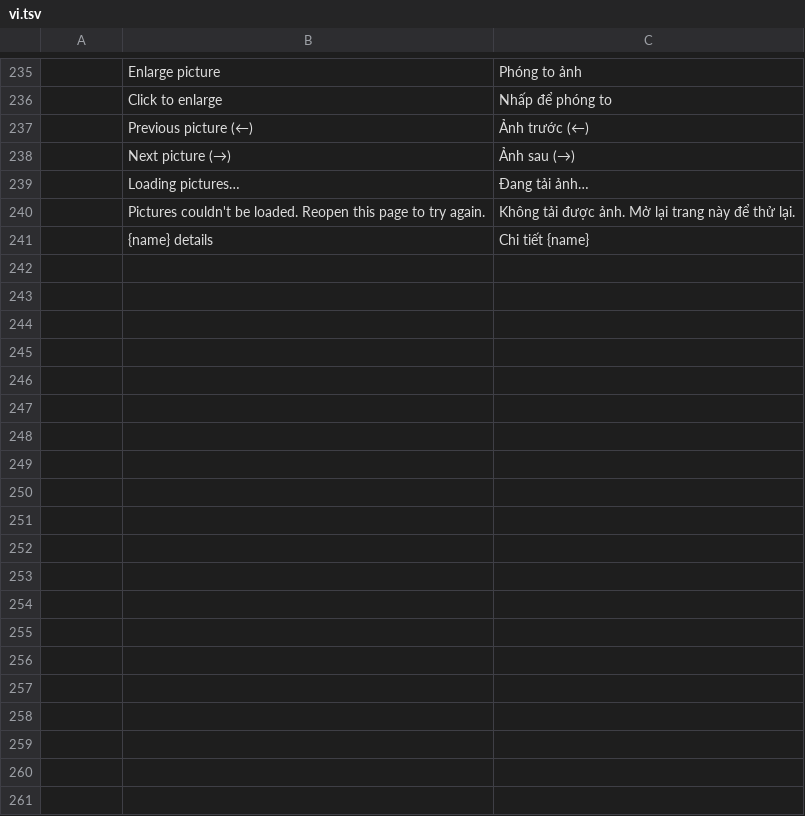
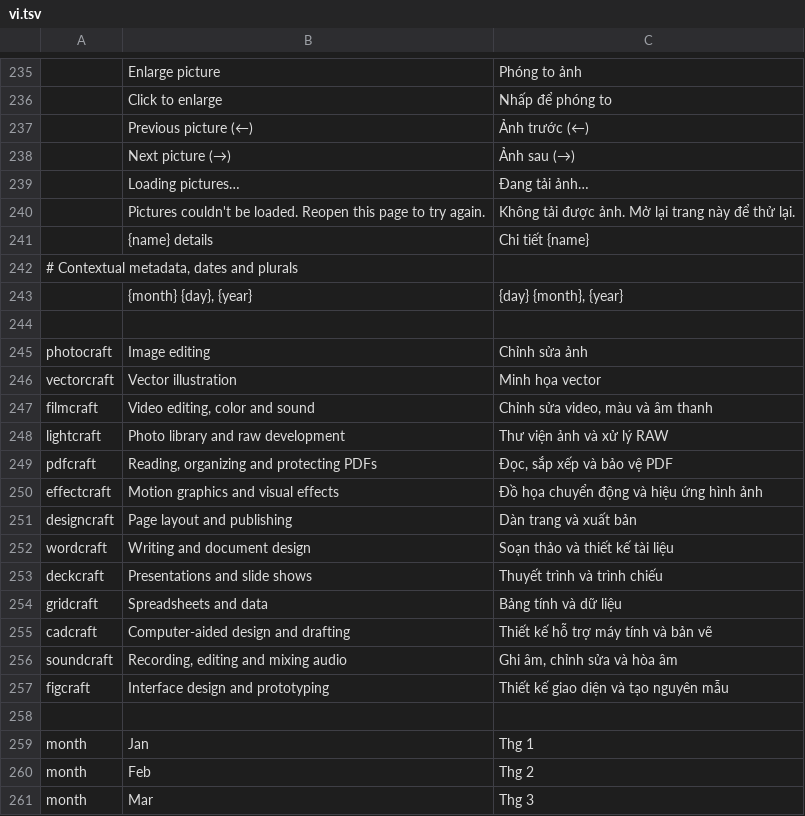
Before and after one commit to duydev/craft-launcher, a TSV file: crates/ui-egui/src/i18n/vi.tsv, drawn as a sheet; only a part is shown, gaps mark what is left out; the diff covers the shown part only.

```diff
--- a/crates/ui-egui/src/i18n/vi.tsv
+++ b/crates/ui-egui/src/i18n/vi.tsv
@@ -241 +241,21 @@
 	{name} details	Chi tiết {name}
+# Contextual metadata, dates and plurals
+	{month} {day}, {year}	{day} {month}, {year}
+
+photocraft	Image editing	Chỉnh sửa ảnh
+vectorcraft	Vector illustration	Minh họa vector
+filmcraft	Video editing, color and sound	Chỉnh sửa video, màu và âm thanh
+lightcraft	Photo library and raw development	Thư viện ảnh và xử lý RAW
+pdfcraft	Reading, organizing and protecting PDFs	Đọc, sắp xếp và bảo vệ PDF
+effectcraft	Motion graphics and visual effects	Đồ họa chuyển động và hiệu ứng hình ảnh
+designcraft	Page layout and publishing	Dàn trang và xuất bản
+wordcraft	Writing and document design	Soạn thảo và thiết kế tài liệu
+deckcraft	Presentations and slide shows	Thuyết trình và trình chiếu
+gridcraft	Spreadsheets and data	Bảng tính và dữ liệu
+cadcraft	Computer-aided design and drafting	Thiết kế hỗ trợ máy tính và bản vẽ
+soundcraft	Recording, editing and mixing audio	Ghi âm, chỉnh sửa và hòa âm
+figcraft	Interface design and prototyping	Thiết kế giao diện và tạo nguyên mẫu
+
+month	Jan	Thg 1
+month	Feb	Thg 2
+month	Mar	Thg 3
```
Also changed, not shown: 21 added rows elsewhere in this file, 1 other file.
